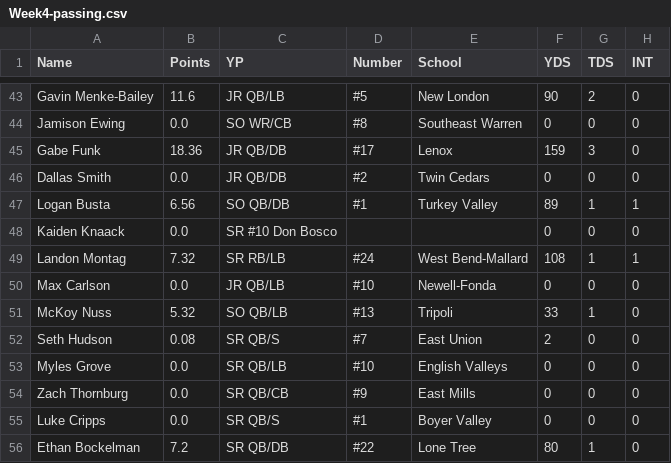
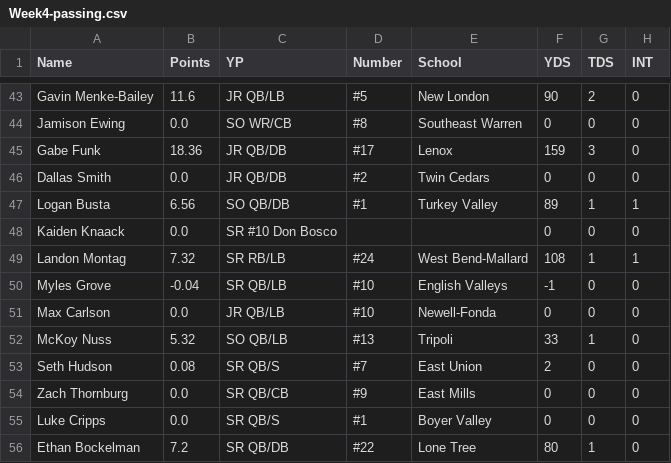
Before and after one commit to Fwiy27/8Man, a CSV file: data/Week4-passing.csv, drawn as a sheet; only a part is shown, gaps mark what is left out; removed rows and columns are numbered as before the commit, all else as after; the diff names each change by its address in the sheet, - before the commit and + after, or states it on an @@ line.

Commit message:
Updated data

```diff
--- a/data/Week4-passing.csv
+++ b/data/Week4-passing.csv
+row 50: Myles Grove | -0.04 | SR QB/LB | #10 | English Valleys | -1 | 0 | 0
-row 53: Myles Grove | 0.0 | SR QB/LB | #10 | English Valleys | 0 | 0 | 0
```
Also changed, not shown: data/Week4-passing-all.csv, data/Week4-points-ps.csv, 11 other files.
